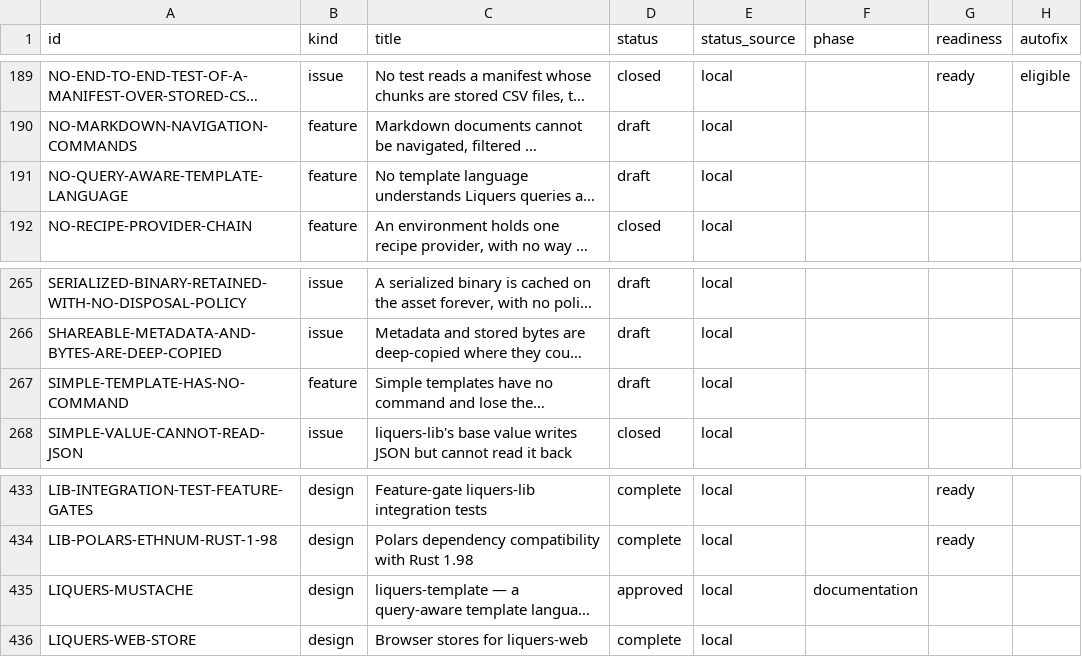
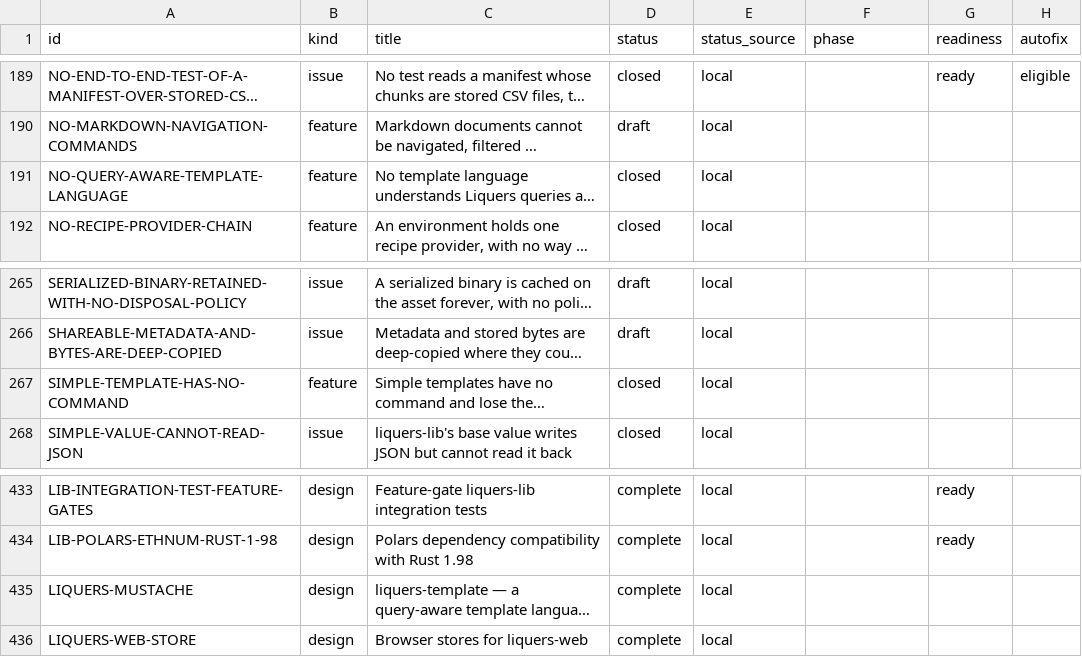
Before and after one commit to orest-d/liquers, a CSV file: specs/index.csv, drawn as a sheet; only a part is shown, gaps mark what is left out; long unchanged cells end in …; the diff names each change by its address in the sheet, - before the commit and + after, or states it on an @@ line.

```diff
--- a/specs/index.csv
+++ b/specs/index.csv
-D191 (status): draft
+D191 (status): closed
-D267 (status): draft
+D267 (status): closed
-D435 (status): approved
+D435 (status): complete
-F435 (phase): documentation
+F435 (phase): (empty)
```
Also changed, not shown: 5 other files.
